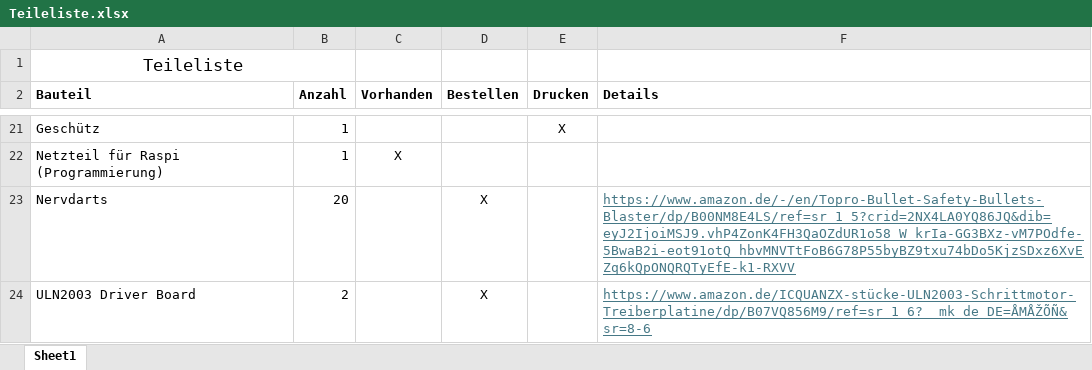
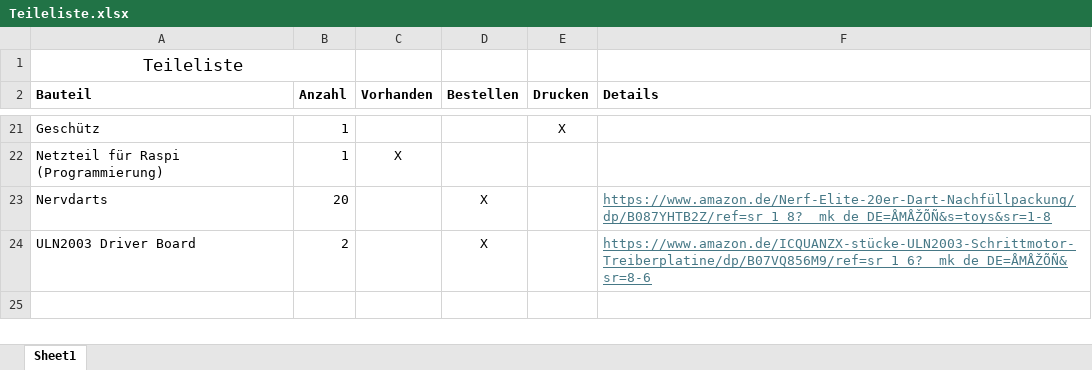
Before and after one commit to fabibec/HimmelWacht, an Excel workbook: documents/Teileliste.xlsx, sheet Sheet1, drawn as a sheet; only a part is shown, gaps mark what is left out; values as stored, in another font and other column widths than the file's, no borders; the diff names each change by its address in the sheet, - before the commit and + after, or states it on an @@ line.

Commit message:
Last changes Teileliste

```diff
--- a/documents/Teileliste.xlsx (sheet Sheet1)
+++ b/documents/Teileliste.xlsx (sheet Sheet1)
-F23 (Details): https://www.amazon.de/-/en/Topro-Bullet-Safety-Bullets-Blaster/dp/B00NM8E4LS/ref=sr_1_5?crid=2NX4LA0YQ86JQ&dib=eyJ2IjoiMSJ9.vhP4ZonK4FH3QaOZdUR1o58_W_krIa-GG3BXz-vM7POdfe-5BwaB2i-eot91otQ_hbvMNVTtFoB6G78P55byBZ9txu74bDo5KjzSDxz6XvEZq6kQpONQRQTyEfE-k1-RXVV
+F23 (Details): https://www.amazon.de/Nerf-Elite-20er-Dart-Nachfüllpackung/dp/B087YHTB2Z/ref=sr_1_8?__mk_de_DE=ÅMÅŽÕÑ&s=toys&sr=1-8
```
